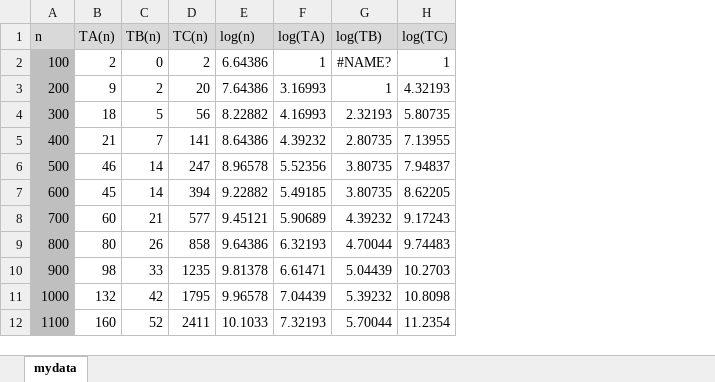
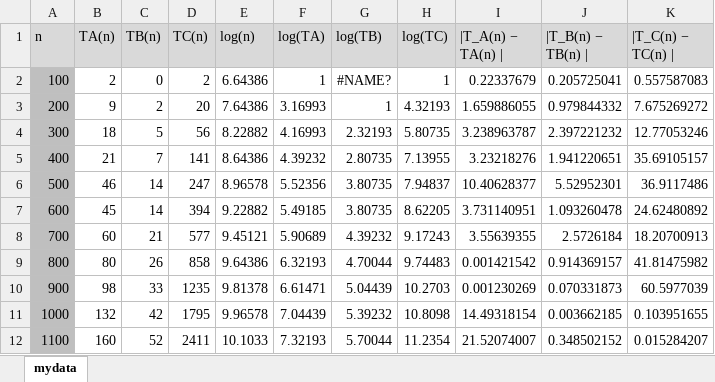
Before and after one commit to NoamStanis/303_a4, an Excel workbook: a2/libclient/mydata.xlsx, sheet mydata, drawn as a sheet; only a part is shown; values as stored, in another font and other column widths than the file's, no borders; charts and pictures not drawn; the diff covers the shown part only; the diff names each change by its address in the sheet, - before the commit and + after, or states it on an @@ line.

Commit message:
Final commit

```diff
--- a/a2/libclient/mydata.xlsx (sheet mydata)
+++ b/a2/libclient/mydata.xlsx (sheet mydata)
+column I (|T_A(n) − TA(n) |), rows 2-12: 0.22337679 | 1.659886055 | 3.238963787 | 3.23218276 | 10.40628377 | 3.731140951 | 3.55639355 | 0.001421542 | 0.001230269 | 14.49318154 | 21.52074007
+column J (|T_B(n) − TB(n) |), rows 2-12: 0.205725041 | 0.979844332 | 2.397221232 | 1.941220651 | 5.52952301 | 1.093260478 | 2.5726184 | 0.914369157 | 0.070331873 | 0.003662185 | 0.348502152
+column K (|T_C(n) − TC(n) |), rows 2-12: 0.557587083 | 7.675269272 | 12.77053246 | 35.69105157 | 36.9117486 | 24.62480892 | 18.20700913 | 41.81475982 | 60.5977039 | 0.103951655 | 0.015284207
```
Also changed, not shown: 20 added rows elsewhere in this sheet, charts or pictures.
